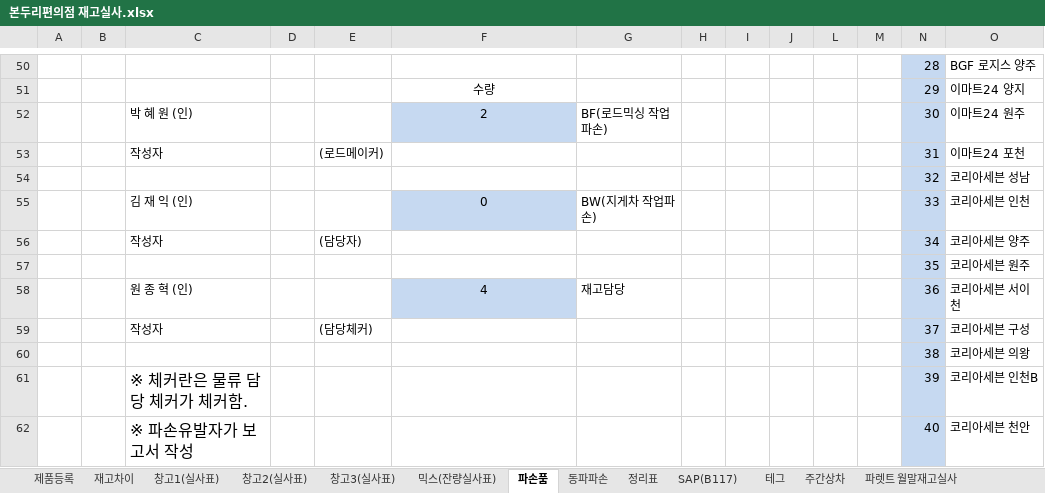
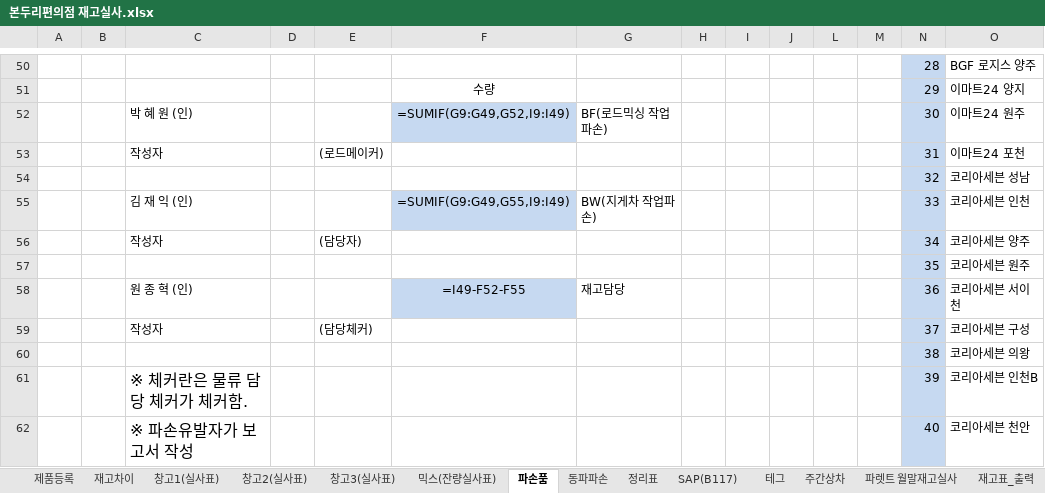
Before and after one commit to madebychangong/juice, an Excel workbook: 본두리편의점 재고실사.xlsx, sheet 파손품, drawn as a sheet; only a part is shown, gaps mark what is left out; values as stored, in another font and other column widths than the file's, no borders; formulas without a stored value are shown as written; charts and pictures and conditional formats not drawn; the diff covers the shown part only; the diff names each change by its address in the sheet, - before the commit and + after, or states it on an @@ line.

```diff
--- a/본두리편의점 재고실사.xlsx (sheet 파손품)
+++ b/본두리편의점 재고실사.xlsx (sheet 파손품)
+sheet tab: 재고표_출력
-F52: 2
+F52: =SUMIF(G9:G49,G52,I9:I49)
-F55: 0
+F55: =SUMIF(G9:G49,G55,I9:I49)
-F58: 4
+F58: =I49-F52-F55
```
Also changed, not shown: 30 added rows, 30 removed rows, 46 edited cells and cell formats elsewhere in this sheet, sheet 정리표, sheet 재고차이, sheet 믹스(잔량실사표), sheet 주간상차, sheet 창고3(실사표), sheet 창고2(실사표), 4 more sheets, hidden cells, charts or pictures, 1 other file.
